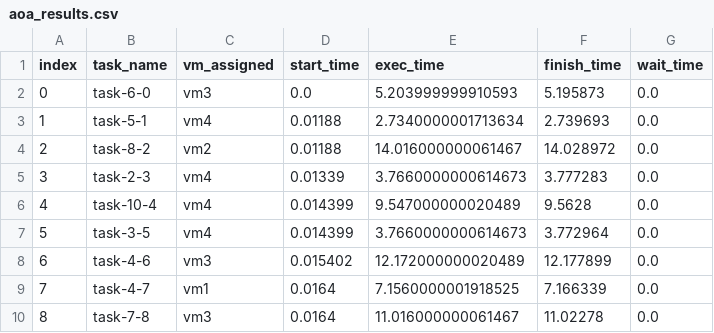
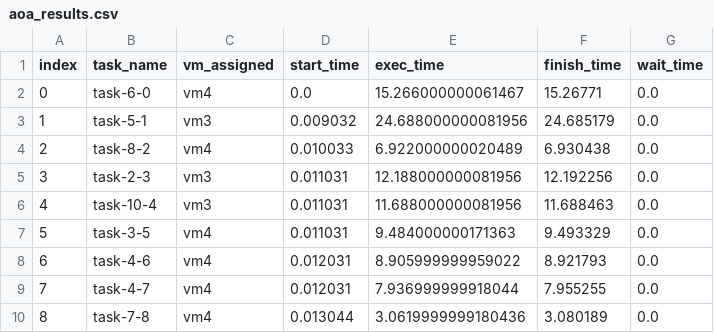
Before and after one commit to dimasandhk/SOKA-Task-Scheduling-Server-Test, a CSV file: aoa_results.csv, drawn as a sheet; only a part is shown; the diff covers the shown part only.

```diff
--- a/aoa_results.csv
+++ b/aoa_results.csv
@@ -1,10 +1,10 @@
 index,task_name,vm_assigned,start_time,exec_time,finish_time,wait_time
-0,task-6-0,vm3,0.0,5.203999999910593,5.195873,0.0
-1,task-5-1,vm4,0.01188,2.7340000001713634,2.739693,0.0
-2,task-8-2,vm2,0.01188,14.016000000061467,14.028972,0.0
-3,task-2-3,vm4,0.01339,3.7660000000614673,3.777283,0.0
-4,task-10-4,vm4,0.014399,9.547000000020489,9.5628,0.0
-5,task-3-5,vm4,0.014399,3.7660000000614673,3.772964,0.0
-6,task-4-6,vm3,0.015402,12.172000000020489,12.177899,0.0
-7,task-4-7,vm1,0.0164,7.1560000001918525,7.166339,0.0
-8,task-7-8,vm3,0.0164,11.016000000061467,11.02278,0.0
+0,task-6-0,vm4,0.0,15.266000000061467,15.26771,0.0
+1,task-5-1,vm3,0.009032,24.688000000081956,24.685179,0.0
+2,task-8-2,vm4,0.010033,6.922000000020489,6.930438,0.0
+3,task-2-3,vm3,0.011031,12.188000000081956,12.192256,0.0
+4,task-10-4,vm3,0.011031,11.688000000081956,11.688463,0.0
+5,task-3-5,vm4,0.011031,9.484000000171363,9.493329,0.0
+6,task-4-6,vm4,0.012031,8.905999999959022,8.921793,0.0
+7,task-4-7,vm4,0.012031,7.936999999918044,7.955255,0.0
+8,task-7-8,vm4,0.013044,3.0619999999180436,3.080189,0.0
```
Also changed, not shown: 4 added rows, 4 removed rows and 28 edited cells elsewhere in this file, 1 other file.
